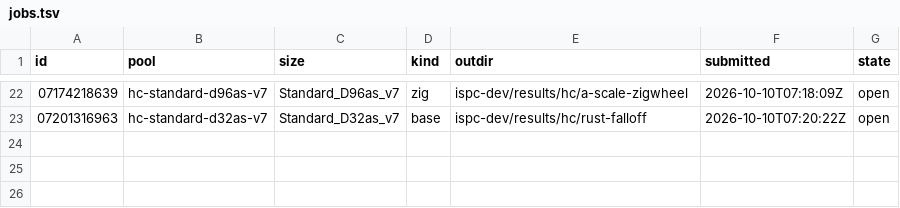
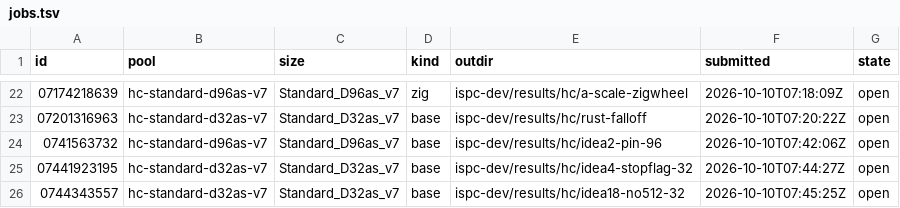
Before and after one commit to cauldnz/Primes, a TSV file: ispc-dev/results/hc/jobs.tsv, drawn as a sheet; only a part is shown, gaps mark what is left out; the diff names each change by its address in the sheet, - before the commit and + after, or states it on an @@ line.

```diff
--- a/ispc-dev/results/hc/jobs.tsv
+++ b/ispc-dev/results/hc/jobs.tsv
+row 24: 0741563732 | hc-standard-d96as-v7 | Standard_D96as_v7 | base | ispc-dev/results/hc/idea2-pin-96 | 2026-10-10T07:42:06Z | open
+row 25: 07441923195 | hc-standard-d32as-v7 | Standard_D32as_v7 | base | ispc-dev/results/hc/idea4-stopflag-32 | 2026-10-10T07:44:27Z | open
+row 26: 0744343557 | hc-standard-d32as-v7 | Standard_D32as_v7 | base | ispc-dev/results/hc/idea18-no512-32 | 2026-10-10T07:45:25Z | open
```
Also changed, not shown: 5 other files.
